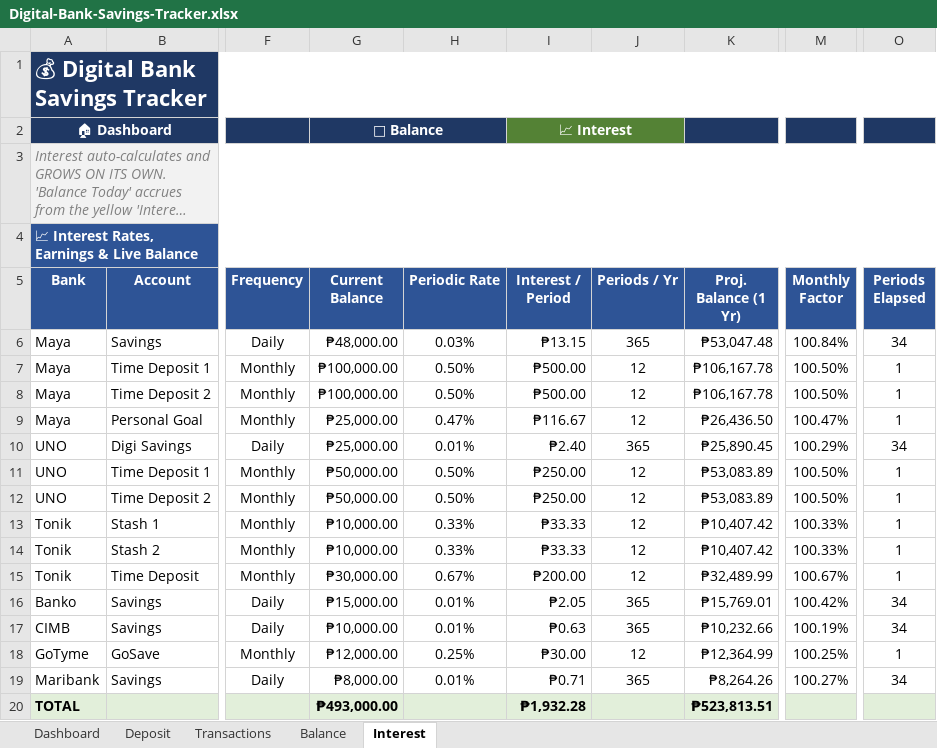
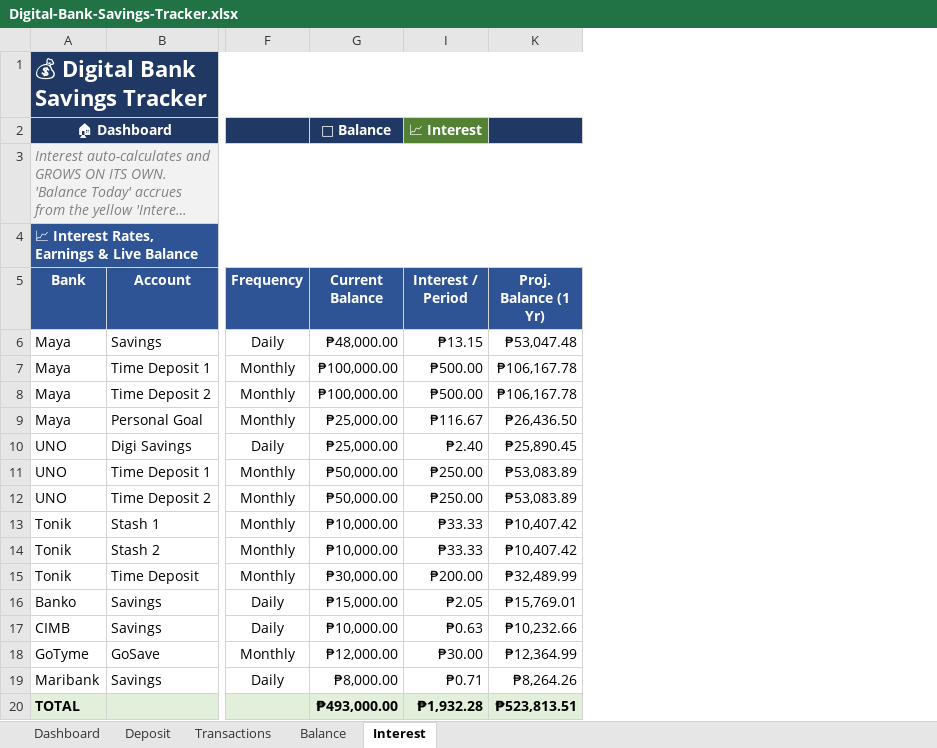
Before and after one commit to JKP143/Kiro, an Excel workbook: Digital-Bank-Savings-Tracker.xlsx, sheet Interest, drawn as a sheet; only a part is shown, gaps mark what is left out; long unchanged cells end in …; values as stored, in another font and other column widths than the file's, no borders; the diff names each change by its address in the sheet, - before the commit and + after, or states it on an @@ line.

Commit message:
Fix Interest nav buttons: hide internal calc columns so the sheet fits on screen (no horizontal scroll)
- Hides Periodic Rate, Periods/Yr, Monthly Factor, Periods Elapsed (kept for calcs)
- Interest sheet now fits without horizontal scrolling, so the top nav bar stays visible/clickable
- Formulas and charts unaffected (hidden columns still compute)

```diff
--- a/Digital-Bank-Savings-Tracker.xlsx (sheet Interest)
+++ b/Digital-Bank-Savings-Tracker.xlsx (sheet Interest)
@@ column H (Periodic Rate) hidden, rows 6-19: 0.03% | 0.50% | 0.50% | 0.47% | 0.01% | 0.50% | 0.50% | 0.33% | 0.33% | 0.67% | 0.01% | 0.01% | 0.25% | 0.01% @@
@@ column J (Periods / Yr) hidden, rows 6-19: 365 | 12 | 12 | 12 | 365 | 12 | 12 | 12 | 12 | 12 | 365 | 365 | 12 | 365 @@
@@ column M (Monthly Factor) hidden, rows 6-19: 100.84% | 100.50% | 100.50% | 100.47% | 100.29% | 100.50% | 100.50% | 100.33% | 100.33% | 100.67% | 100.42% | 100.19% | 100.25% | 100.27% @@
@@ column O (Periods Elapsed) hidden, rows 6-19: 34 | 1 | 1 | 1 | 34 | 1 | 1 | 1 | 1 | 1 | 34 | 34 | 1 | 34 @@
-G2:H2 merged
-I2:J2 merged
```
Also changed, not shown: 1 other file.
